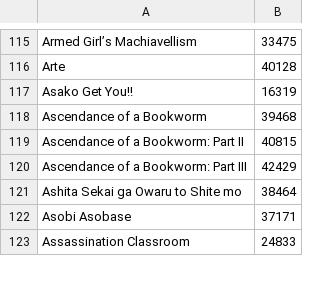
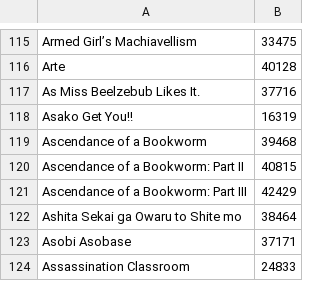
Before and after one commit to wolfborg/anitransfer, a CSV file: cache.csv, drawn as a sheet; only a part is shown, gaps mark what is left out; the diff names each change by its address in the sheet, - before the commit and + after, or states it on an @@ line.

Commit message:
Add a first manually matched title

```diff
--- a/cache.csv
+++ b/cache.csv
+row 117: As Miss Beelzebub Likes It. | 37716
```
